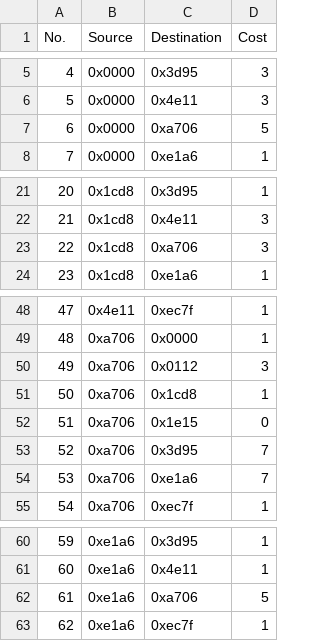
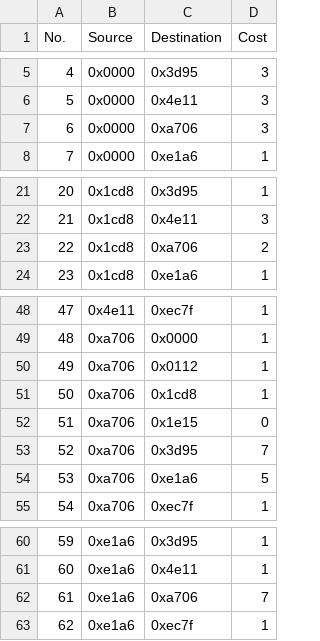
Before and after one commit to omgbarde/IoT, a CSV file: challenge3/outgoing_cost.csv, drawn as a sheet; only a part is shown, gaps mark what is left out.

```diff
--- a/challenge3/outgoing_cost.csv
+++ b/challenge3/outgoing_cost.csv
@@ -6,3 +6,3 @@ No.,Source,Destination,Cost
 5,0x0000,0x4e11,3
-6,0x0000,0xa706,5
+6,0x0000,0xa706,3
 7,0x0000,0xe1a6,1
@@ -22,3 +22,3 @@ No.,Source,Destination,Cost
 21,0x1cd8,0x4e11,3
-22,0x1cd8,0xa706,3
+22,0x1cd8,0xa706,2
 23,0x1cd8,0xe1a6,1
@@ -49,3 +49,3 @@ No.,Source,Destination,Cost
 48,0xa706,0x0000,1
-49,0xa706,0x0112,3
+49,0xa706,0x0112,1
 50,0xa706,0x1cd8,1
@@ -53,3 +53,3 @@ No.,Source,Destination,Cost
 52,0xa706,0x3d95,7
-53,0xa706,0xe1a6,7
+53,0xa706,0xe1a6,5
 54,0xa706,0xec7f,1
@@ -61,3 +61,3 @@ No.,Source,Destination,Cost
 60,0xe1a6,0x4e11,1
-61,0xe1a6,0xa706,5
+61,0xe1a6,0xa706,7
 62,0xe1a6,0xec7f,1
```
Also changed, not shown: challenge3/filtered_elems.csv, challenge3/id_log.csv.
